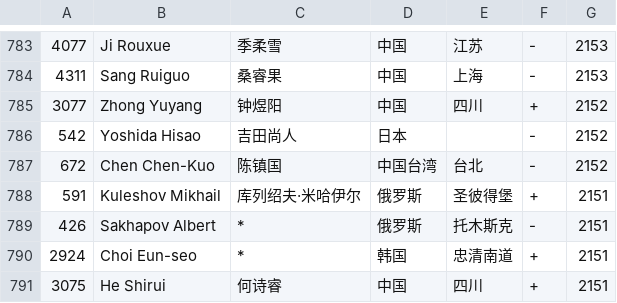
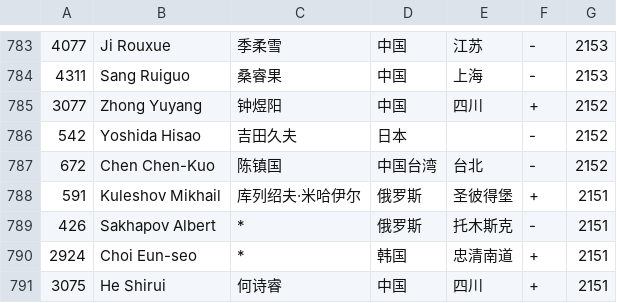
Before and after one commit to wind23/whr_renju, a CSV file: data/ljinfo.csv, drawn as a sheet; only a part is shown, gaps mark what is left out.

Commit message:
update name

```diff
--- a/data/ljinfo.csv
+++ b/data/ljinfo.csv
@@ -785,3 +785,3 @@
 3077	Zhong Yuyang	钟煜阳	中国	四川	+	2152
-542	Yoshida Hisao	吉田尚人	日本	　	-	2152
+542	Yoshida Hisao	吉田久夫	日本	　	-	2152
 672	Chen Chen-Kuo	陈镇国	中国台湾	台北	-	2152
```
